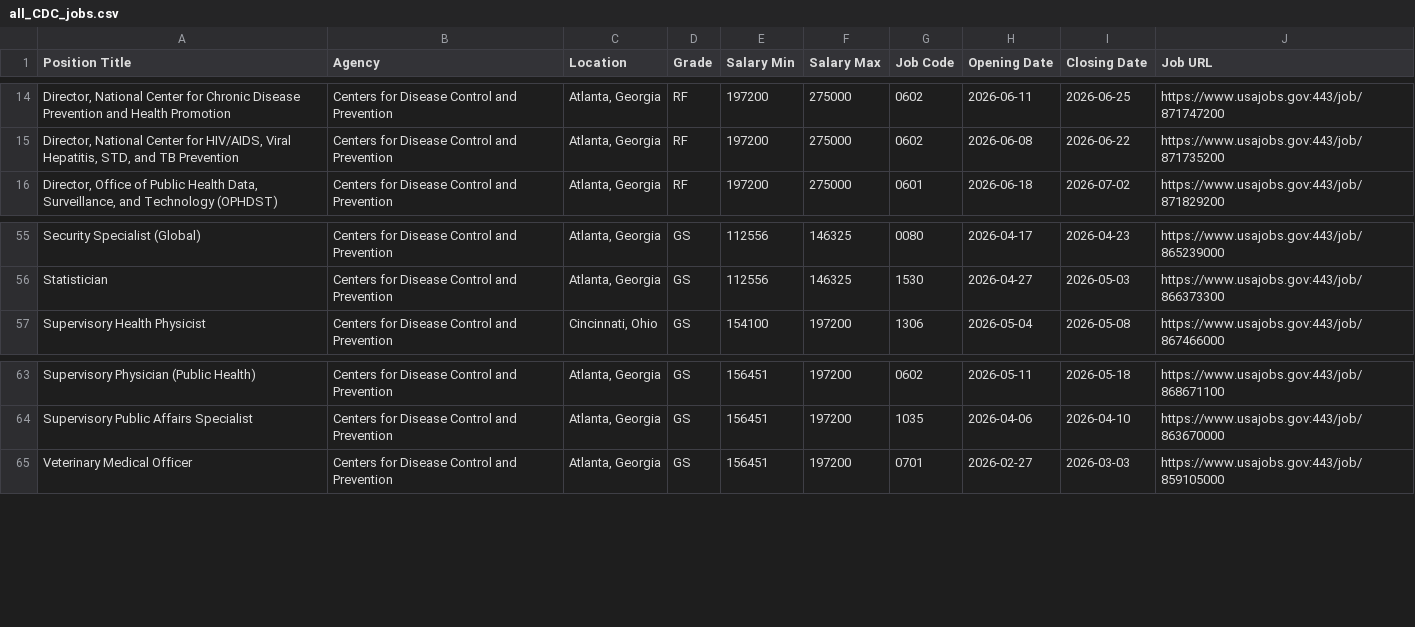
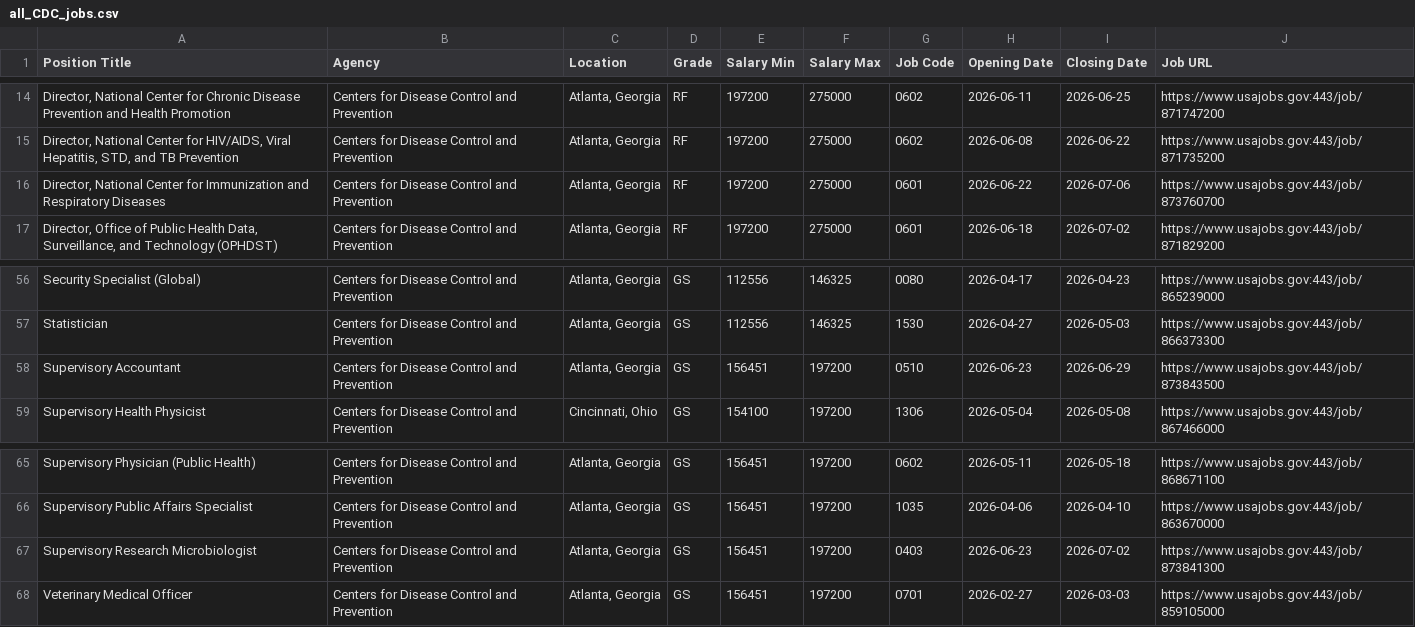
Before and after one commit to fartbagxp/fedjobs, a CSV file: data/raw/all_CDC_jobs.csv, drawn as a sheet; only a part is shown, gaps mark what is left out; the diff names each change by its address in the sheet, - before the commit and + after, or states it on an @@ line.

```diff
--- a/data/raw/all_CDC_jobs.csv
+++ b/data/raw/all_CDC_jobs.csv
+row 16: Director, National Center for Immunization and Respiratory Diseases | Centers for Disease Control and Prevention | Atlanta, Georgia | RF | 197200 | 275000 | 0601 | 2026-06-22 | 2026-07-06 | https://www.usajobs.gov:443/job/873760700
+row 58: Supervisory Accountant | Centers for Disease Control and Prevention | Atlanta, Georgia | GS | 156451 | 197200 | 0510 | 2026-06-23 | 2026-06-29 | https://www.usajobs.gov:443/job/873843500
+row 67: Supervisory Research Microbiologist | Centers for Disease Control and Prevention | Atlanta, Georgia | GS | 156451 | 197200 | 0403 | 2026-06-23 | 2026-07-02 | https://www.usajobs.gov:443/job/873841300
```
Also changed, not shown: data/raw/all_HHS_jobs.csv, data/raw/all_IRS_jobs.csv, 8 other files.
